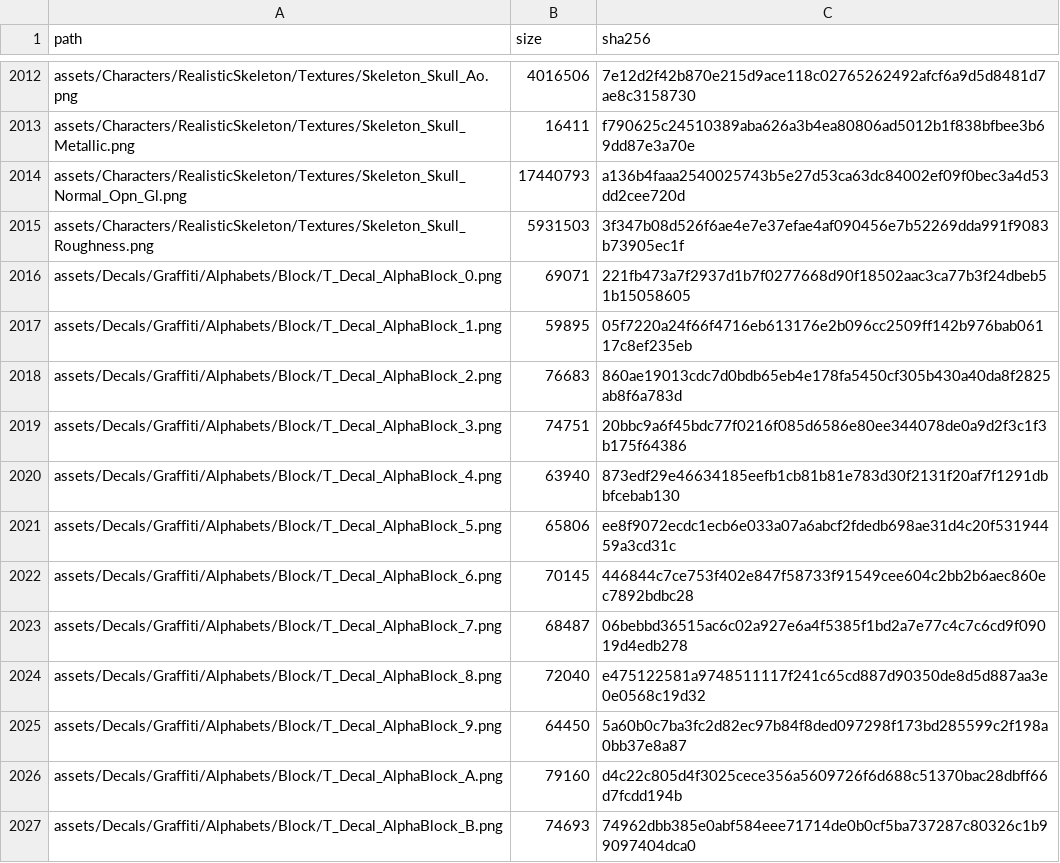
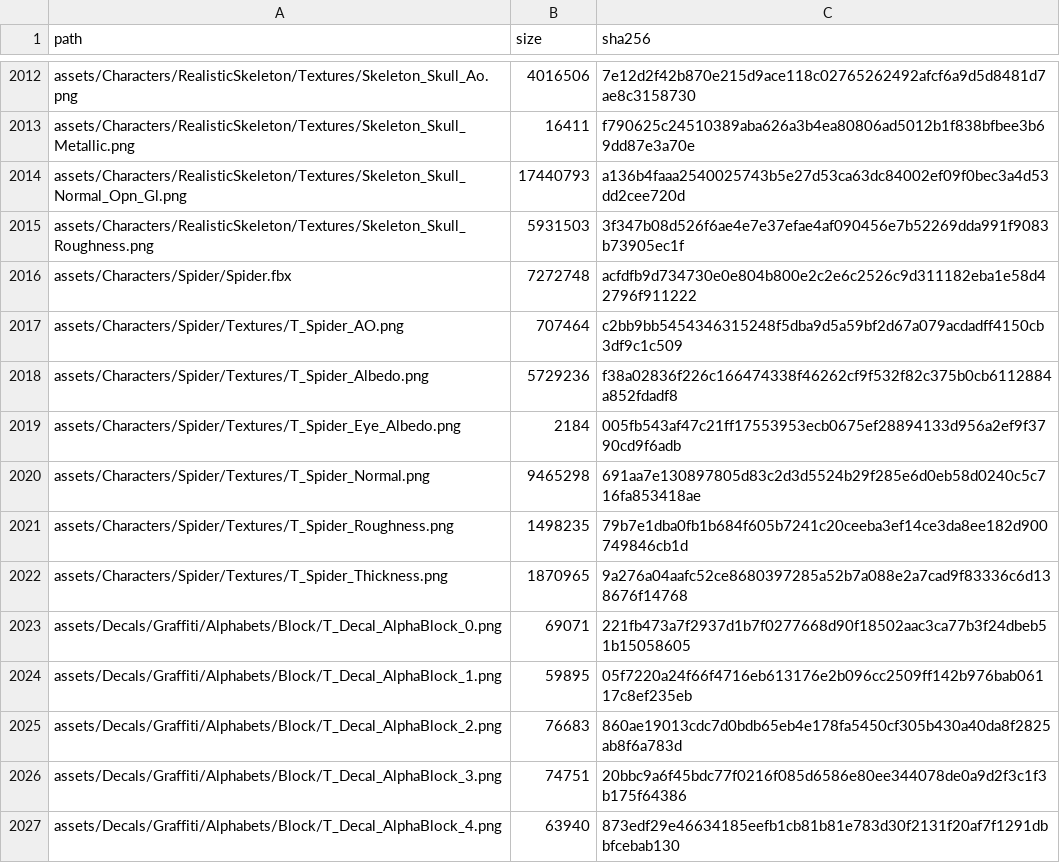
Before and after one commit to JCamberos27/TartarusEngine, a CSV file: project/external_assets.csv, drawn as a sheet; only a part is shown, gaps mark what is left out; the shorter side is filled out with more unchanged rows.

Commit message:
Spider enemy, phase 1: import the spider and name its rig
Brings in the wolf spider pack as a game asset: Spider.fbx (re-exported from the
pack in Blender with its mesh transform baked, its size baked into the rig, 12 clips
renamed and the unskinned IK helper bones dropped), 2K-or-smaller maps with the UV
padding filled, a body material (sheen + amber transmission) and an eye material.

- Spider.rig.json names the pack's numbered bones: thorax, abdomen, pedipalps and
  the eight legs hip to tip, plus the two alternating gait groups.
- Spider.controller: Speed blend of idle / slow walk / walk / run, attack and lunge
  attack, and the jump start / in air / land chain.
- Spider.json prefab for spawning; payloads listed in external_assets.csv and on
  the Drive (Used), sources in Raw\Characters\Spider.
- tools/assets/spider holds the two Blender prep scripts.

The importer's globalScale reaches the bind pose but not the clips' keys, which
stretched the skinned mesh; the scale lives in the FBX now and imports at 1.0.

```diff
--- a/project/external_assets.csv
+++ b/project/external_assets.csv
@@ -2015,2 +2015,9 @@ assets/Characters/RealisticSkeleton/Textures/Skeleton_Skull_Normal_Opn_Gl.png,17
 assets/Characters/RealisticSkeleton/Textures/Skeleton_Skull_Roughness.png,5931503,3f347b08d526f6ae4e7e37efae4af090456e7b52269dda991f9083b73905ec1f
+assets/Characters/Spider/Spider.fbx,7272748,acfdfb9d734730e0e804b800e2c2e6c2526c9d311182eba1e58d42796f911222
+assets/Characters/Spider/Textures/T_Spider_AO.png,707464,c2bb9bb5454346315248f5dba9d5a59bf2d67a079acdadff4150cb3df9c1c509
+assets/Characters/Spider/Textures/T_Spider_Albedo.png,5729236,f38a02836f226c166474338f46262cf9f532f82c375b0cb6112884a852fdadf8
+assets/Characters/Spider/Textures/T_Spider_Eye_Albedo.png,2184,005fb543af47c21ff17553953ecb0675ef28894133d956a2ef9f3790cd9f6adb
+assets/Characters/Spider/Textures/T_Spider_Normal.png,9465298,691aa7e130897805d83c2d3d5524b29f285e6d0eb58d0240c5c716fa853418ae
+assets/Characters/Spider/Textures/T_Spider_Roughness.png,1498235,79b7e1dba0fb1b684f605b7241c20ceeba3ef14ce3da8ee182d900749846cb1d
+assets/Characters/Spider/Textures/T_Spider_Thickness.png,1870965,9a276a04aafc52ce8680397285a52b7a088e2a7cad9f83336c6d138676f14768
 assets/Decals/Graffiti/Alphabets/Block/T_Decal_AlphaBlock_0.png,69071,221fb473a7f2937d1b7f0277668d90f18502aac3ca77b3f24dbeb51b15058605
```
Also changed, not shown: 19 other files.
